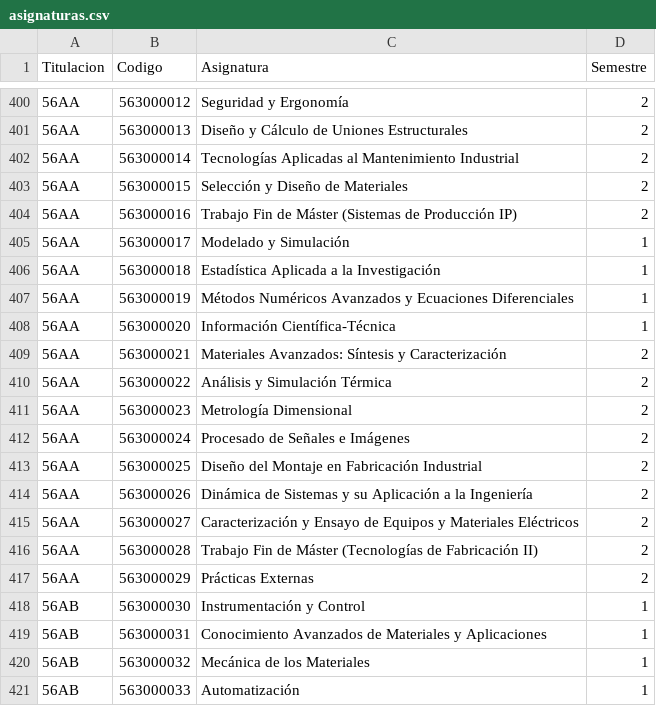
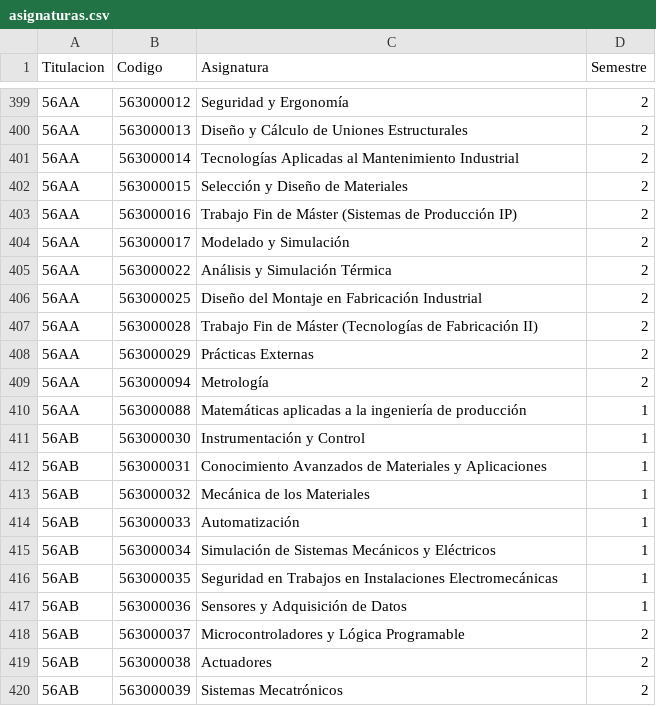
Before and after one commit to SOA-ETSIDI/misc, a CSV file: asignaturas.csv, drawn as a sheet; only a part is shown, gaps mark what is left out; the shorter side is filled out with more unchanged rows; the diff covers the shown part only.

```diff
--- a/asignaturas.csv
+++ b/asignaturas.csv
@@ -404,15 +403,9 @@
 "56AA";563000016;"Trabajo Fin de Máster (Sistemas de Producción IP)";2
-"56AA";563000017;"Modelado y Simulación";1
-"56AA";563000018;"Estadística Aplicada a la Investigación";1
-"56AA";563000019;"Métodos Numéricos Avanzados y Ecuaciones Diferenciales";1
-"56AA";563000020;"Información Científica-Técnica";1
-"56AA";563000021;"Materiales Avanzados: Síntesis y Caracterización";2
+"56AA";563000017;"Modelado y Simulación";2
 "56AA";563000022;"Análisis y Simulación Térmica";2
-"56AA";563000023;"Metrología Dimensional";2
-"56AA";563000024;"Procesado de Señales e Imágenes";2
 "56AA";563000025;"Diseño del Montaje en Fabricación Industrial";2
-"56AA";563000026;"Dinámica de Sistemas y su Aplicación a la Ingeniería";2
-"56AA";563000027;"Caracterización y Ensayo de Equipos y Materiales Eléctricos";2
 "56AA";563000028;"Trabajo Fin de Máster (Tecnologías de Fabricación II)";2
 "56AA";563000029;"Prácticas Externas";2
+"56AA";563000094;"Metrología";2
+"56AA";563000088;"Matemáticas aplicadas a la ingeniería de producción";1
 "56AB";563000030;"Instrumentación y Control";1
```
Also changed, not shown: 16 removed rows and 4 edited cells elsewhere in this file.
